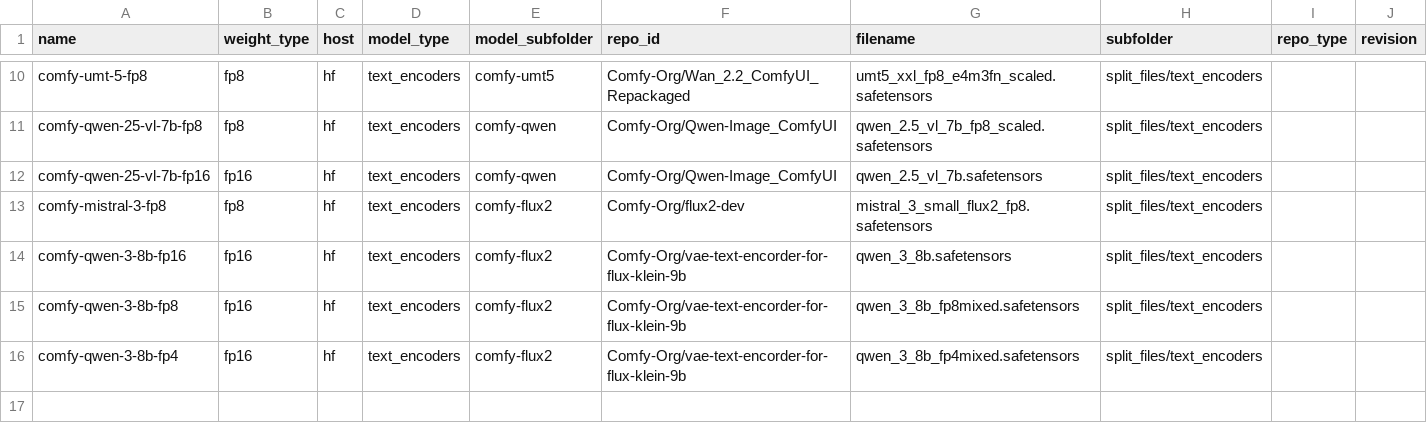
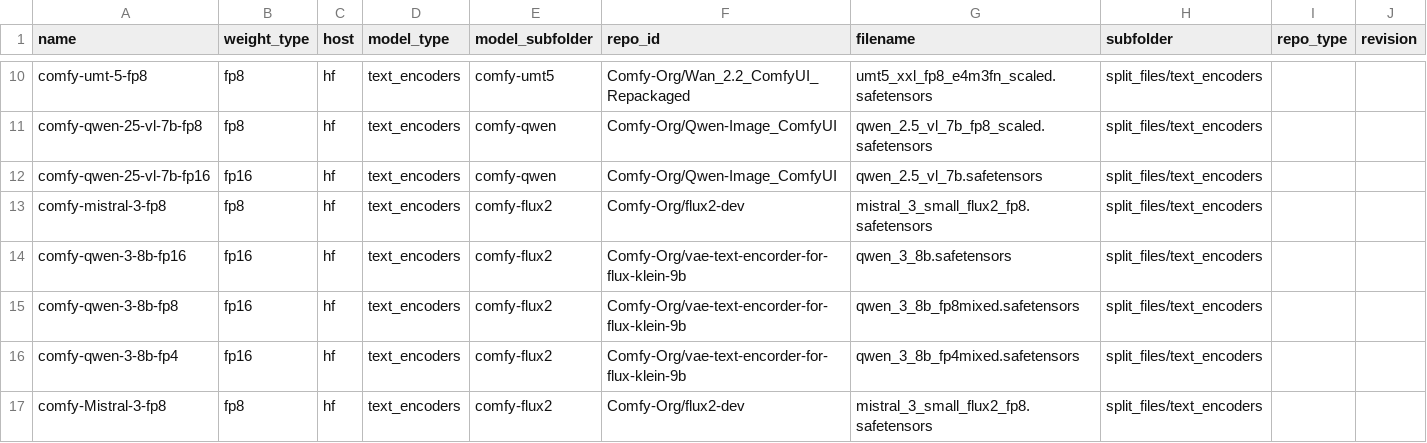
Before and after one commit to nobandegani/comfyui_ino_nodes, a CSV file: data/files/clip_files.csv, drawn as a sheet; only a part is shown, gaps mark what is left out.

Commit message:
updated models

```diff
--- a/data/files/clip_files.csv
+++ b/data/files/clip_files.csv
@@ -16 +16,2 @@ comfy-qwen-3-8b-fp8,fp16,hf,text_encoders,comfy-flux2,Comfy-Org/vae-text-encorde
 comfy-qwen-3-8b-fp4,fp16,hf,text_encoders,comfy-flux2,Comfy-Org/vae-text-encorder-for-flux-klein-9b,qwen_3_8b_fp4mixed.safetensors,split_files/text_encoders,,
+comfy-Mistral-3-fp8,fp8,hf,text_encoders,comfy-flux2,Comfy-Org/flux2-dev,mistral_3_small_flux2_fp8.safetensors,split_files/text_encoders,,
```
Also changed, not shown: data/files/image_models_files.csv, data/files/vae_files.csv.
